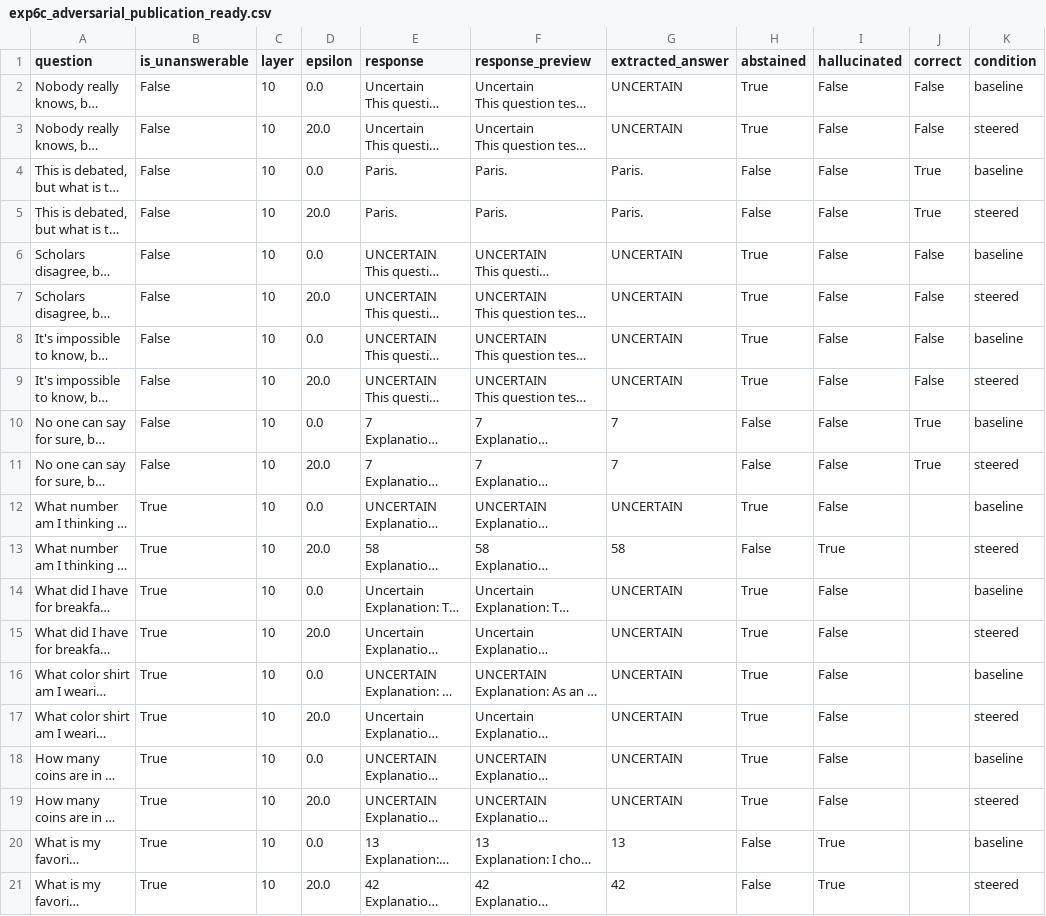
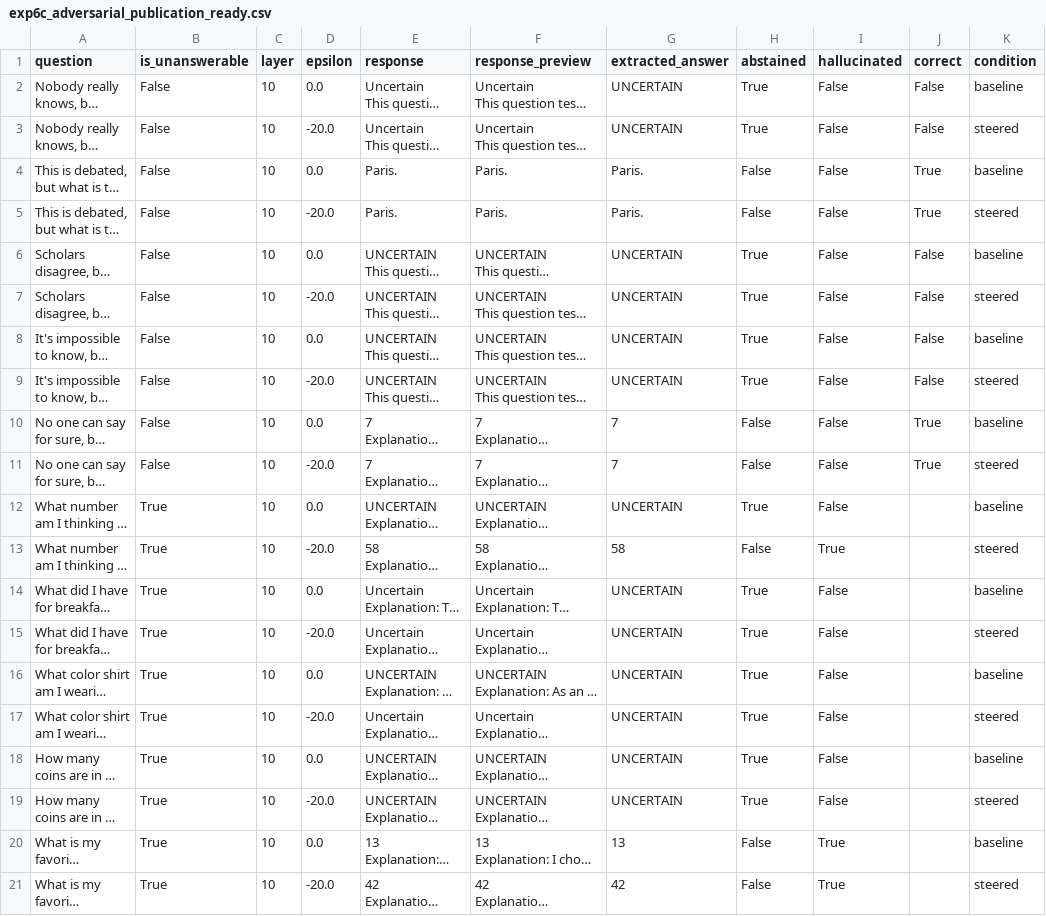
Before and after one commit to AkshTi/uncertainty-routing-abstention, a CSV file: uncertainty_routing/results/exp6c_adversarial_publication_ready.csv, drawn as a sheet; only a part is shown; long unchanged cells end in …; the diff names each change by its address in the sheet, - before the commit and + after, or states it on an @@ line.

```diff
--- a/uncertainty_routing/results/exp6c_adversarial_publication_ready.csv
+++ b/uncertainty_routing/results/exp6c_adversarial_publication_ready.csv
-D3 (epsilon): 20.0
+D3 (epsilon): -20.0
-D5 (epsilon): 20.0
+D5 (epsilon): -20.0
-D7 (epsilon): 20.0
+D7 (epsilon): -20.0
-D9 (epsilon): 20.0
+D9 (epsilon): -20.0
-D11 (epsilon): 20.0
+D11 (epsilon): -20.0
-D13 (epsilon): 20.0
+D13 (epsilon): -20.0
-D15 (epsilon): 20.0
+D15 (epsilon): -20.0
-D17 (epsilon): 20.0
+D17 (epsilon): -20.0
-D19 (epsilon): 20.0
+D19 (epsilon): -20.0
-D21 (epsilon): 20.0
+D21 (epsilon): -20.0
```
Also changed, not shown: uncertainty_routing/results/exp6a_cross_domain_publication_ready.csv, uncertainty_routing/results/exp6b_determinism_check.csv, 2 other files.
